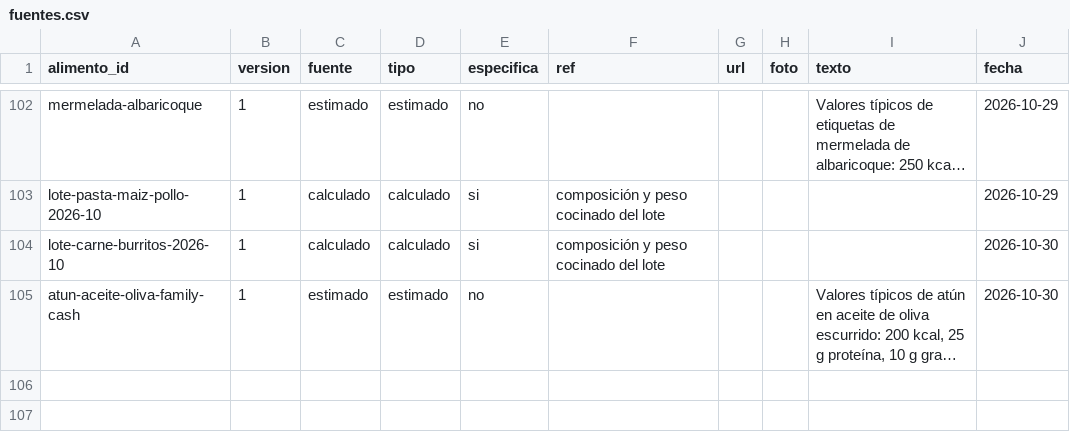
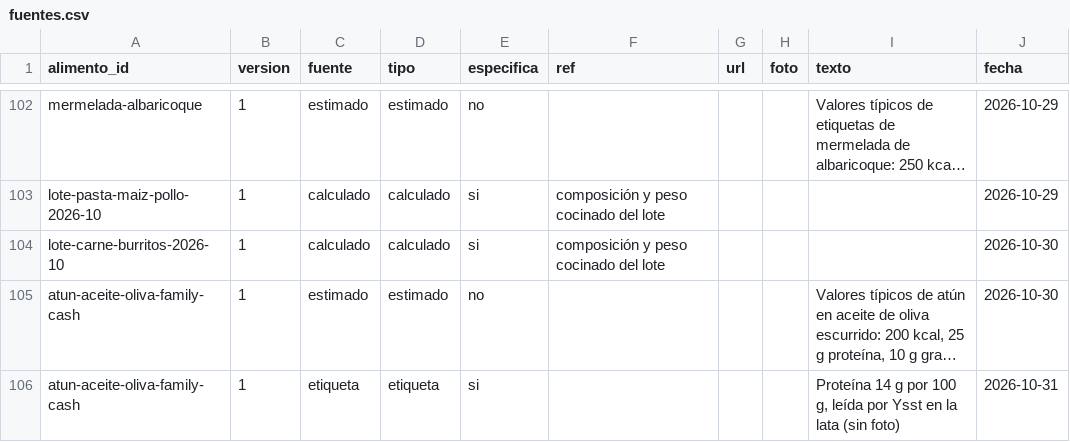
Before and after one commit to DreiSup/salud, a CSV file: datos/fuentes.csv, drawn as a sheet; only a part is shown, gaps mark what is left out; long unchanged cells end in …; the diff names each change by its address in the sheet, - before the commit and + after, or states it on an @@ line.

```diff
--- a/datos/fuentes.csv
+++ b/datos/fuentes.csv
+row 106: atun-aceite-oliva-family-cash | 1 | etiqueta | etiqueta | si |  |  |  | Proteína 14 g por 100 g, leída por Ysst en la lata (sin foto) | 2026-10-31
```
Also changed, not shown: datos/nutrientes.csv, 1 other file.
